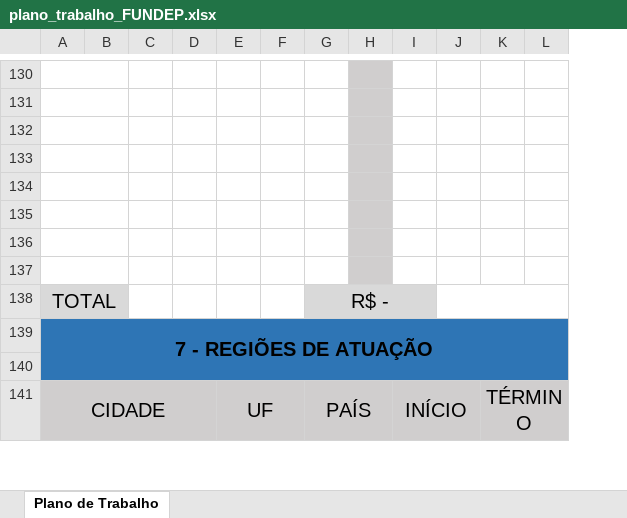
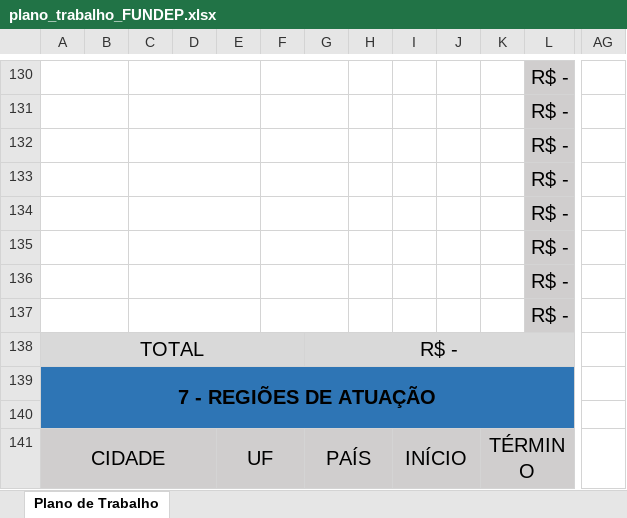
Before and after one commit to JulioMSantos/codautom, an Excel workbook: Modelos/AG/FUNDEP/plano_trabalho_FUNDEP.xlsx, sheet Plano de Trabalho, drawn as a sheet; only a part is shown, gaps mark what is left out; values as stored, in another font and other column widths than the file's, no borders; removed rows and columns are numbered as before the commit, all else as after; the diff covers the shown part only; the diff names each change by its address in the sheet, - before the commit and + after, or states it on an @@ line.

Commit message:
Add files via upload

```diff
--- a/Modelos/AG/FUNDEP/plano_trabalho_FUNDEP.xlsx (sheet Plano de Trabalho)
+++ b/Modelos/AG/FUNDEP/plano_trabalho_FUNDEP.xlsx (sheet Plano de Trabalho)
-column L, empty
+column L, rows 130-137: all R$ -
+column AG, empty
+C130:E130 merged
+F130:G130 merged
-H130:H137 fill: #D0CECE
+H130:H137 fill: none
+C131:E131 merged
+F131:G131 merged
+C132:E132 merged
+F132:G132 merged
+C133:E133 merged
+F133:G133 merged
+C134:E134 merged
+F134:G134 merged
+C135:E135 merged
+F135:G135 merged
+C136:E136 merged
+F136:G136 merged
+C137:E137 merged
+F137:G137 merged
-A138:B138 merged
+A138:F138 merged
-C138:F138 fill: none
+C138:F138 fill: #D9D9D9
-G138:I138 merged
+G138:L138 merged
-J138:K138 fill: none
+J138:K138 fill: #D9D9D9
-J138:L138 merged
```
Also changed, not shown: 1 added row, 1 removed row, 20 added columns, 38 edited cells, cell formats and merged cells elsewhere in this sheet, formulas that keep their value.
